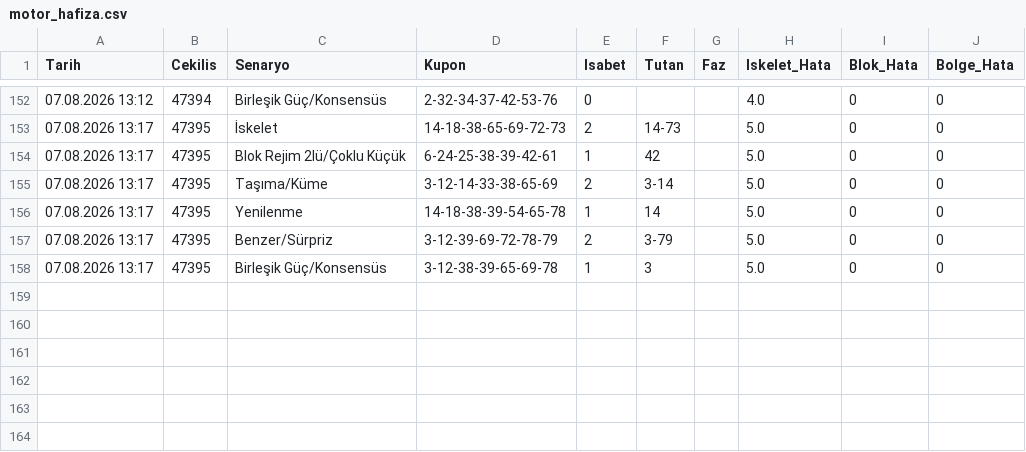
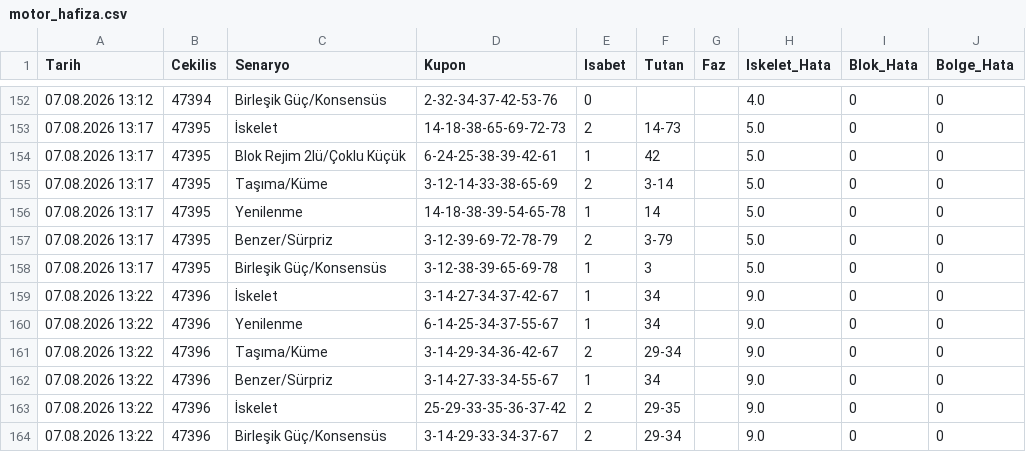
Before and after one commit to gozlekakif-alt/hizli-on-analiz-motoru, a CSV file: motor_hafiza.csv, drawn as a sheet; only a part is shown, gaps mark what is left out.

Commit message:
V17 motor hafızası güncellendi

```diff
--- a/motor_hafiza.csv
+++ b/motor_hafiza.csv
@@ -158 +158,7 @@ Tarih,Cekilis,Senaryo,Kupon,Isabet,Tutan,Faz,Iskelet_Hata,Blok_Hata,Bolge_Hata
 07.08.2026 13:17,47395,Birleşik Güç/Konsensüs,3-12-38-39-65-69-78,1,3,,5.0,0,0
+07.08.2026 13:22,47396,İskelet,3-14-27-34-37-42-67,1,34,,9.0,0,0
+07.08.2026 13:22,47396,Yenilenme,6-14-25-34-37-55-67,1,34,,9.0,0,0
+07.08.2026 13:22,47396,Taşıma/Küme,3-14-29-34-36-42-67,2,29-34,,9.0,0,0
+07.08.2026 13:22,47396,Benzer/Sürpriz,3-14-27-33-34-55-67,1,34,,9.0,0,0
+07.08.2026 13:22,47396,İskelet,25-29-33-35-36-37-42,2,29-35,,9.0,0,0
+07.08.2026 13:22,47396,Birleşik Güç/Konsensüs,3-14-29-33-34-37-67,2,29-34,,9.0,0,0
```
